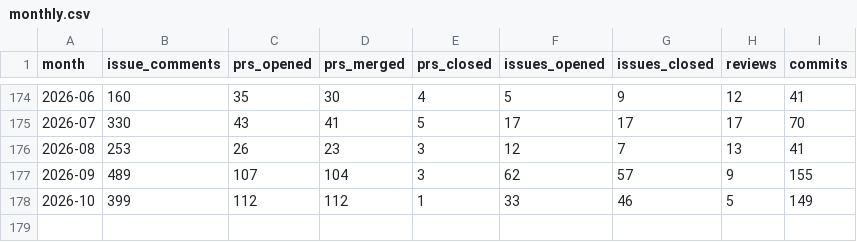
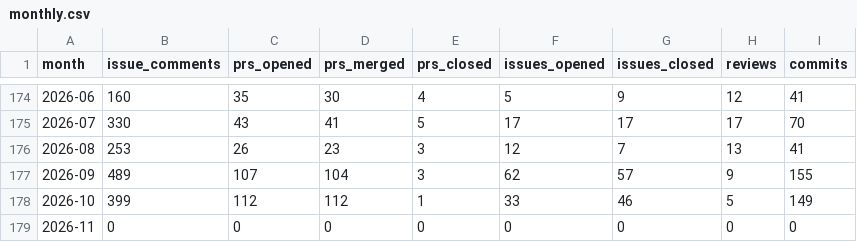
Before and after one commit to TimeToBuildBob/erik-stats, a CSV file: data/monthly.csv, drawn as a sheet; only a part is shown, gaps mark what is left out; the diff names each change by its address in the sheet, - before the commit and + after, or states it on an @@ line.

```diff
--- a/data/monthly.csv
+++ b/data/monthly.csv
+row 179: 2026-11 | 0 | 0 | 0 | 0 | 0 | 0 | 0 | 0
```
Also changed, not shown: 6 other files.
